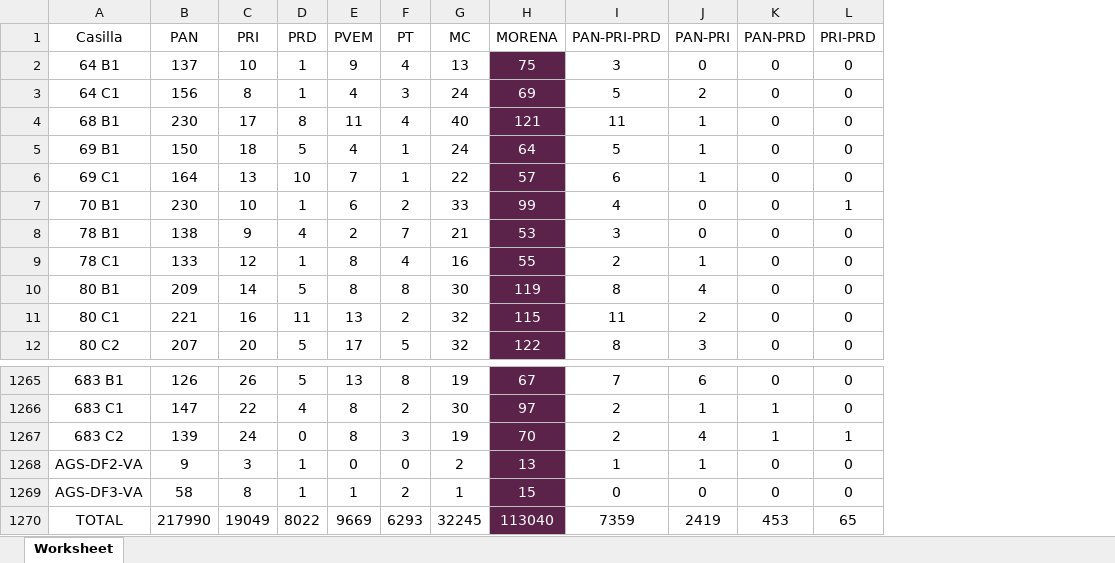
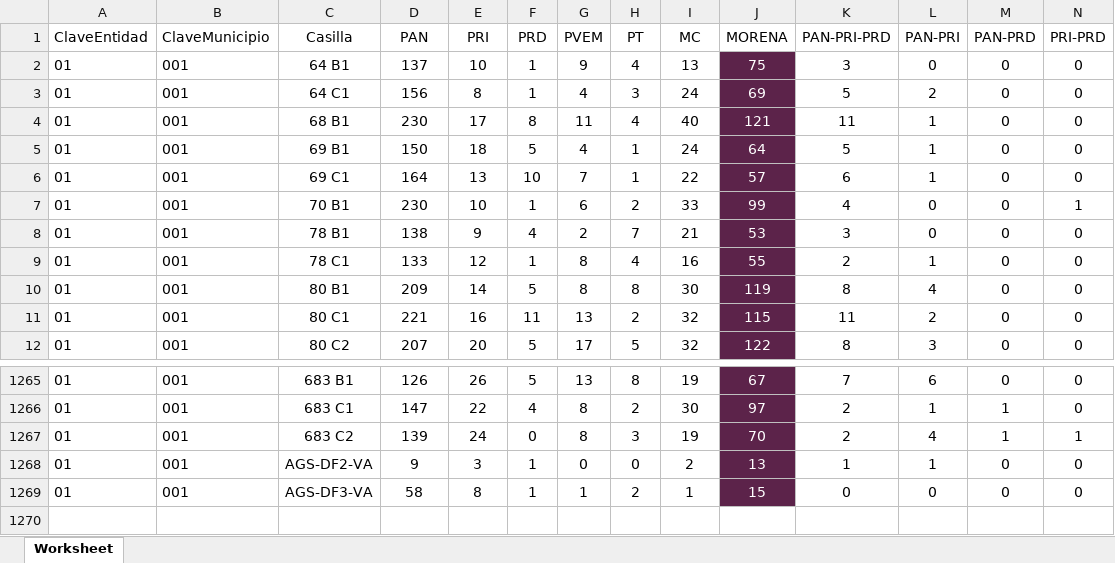
Before and after one commit to Sebastian-M-P-L/MUNICIPALIDADES_AGS, an Excel workbook: Resumen_General_Cómputos_Ags.xlsx, sheet Worksheet, drawn as a sheet; only a part is shown, gaps mark what is left out; values as stored, in another font and other column widths than the file's, no borders; removed rows and columns are numbered as before the commit, all else as after; rows hold the shown columns only; the diff names each change by its address in the sheet, - before the commit and + after, or states it on an @@ line.

```diff
--- a/Resumen_General_Cómputos_Ags.xlsx (sheet Worksheet)
+++ b/Resumen_General_Cómputos_Ags.xlsx (sheet Worksheet)
+column A (ClaveEntidad), rows 2-12: all 01; rows 1265-1269: all 01
+column B (ClaveMunicipio), rows 2-12: all 001; rows 1265-1269: all 001
-row 1270: TOTAL | 217990 | 19049 | 8022 | 9669 | 6293 | 32245 | 113040 | 7359 | 2419 | 453 | 65
```
Also changed, not shown: Resumen_General_Cómputos_Calvillo.xlsx, Resumen_General_Cómputos_JesusMaria.xlsx, 8 other files.
